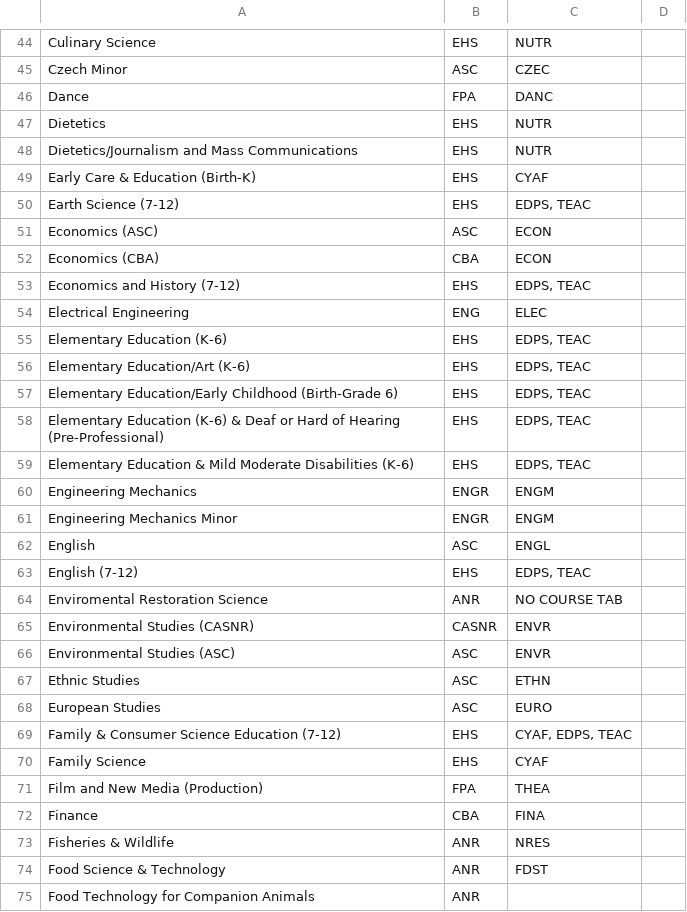
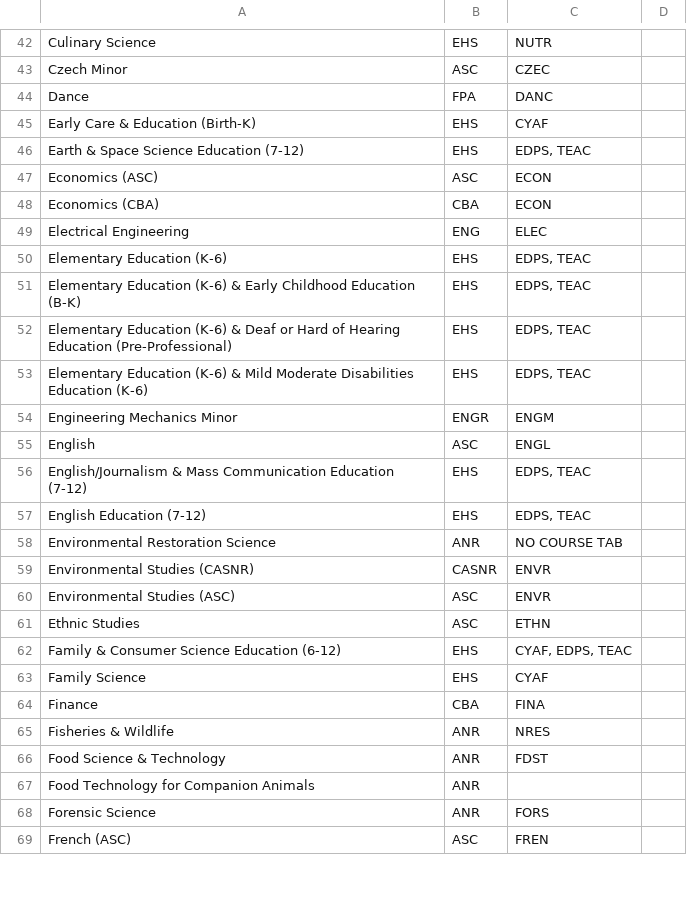
Before and after one commit to unl/UNL_UndergraduateBulletin, a CSV file: data/2013/major_to_subject_code.csv, drawn as a sheet; only a part is shown, gaps mark what is left out; the shorter side is filled out with more unchanged rows; the diff covers the shown part only.

```diff
--- a/data/2013/major_to_subject_code.csv
+++ b/data/2013/major_to_subject_code.csv
@@ -46,20 +44,16 @@ Czech Minor,ASC,CZEC
 Dance,FPA, DANC
-Dietetics,EHS, NUTR
-Dietetics/Journalism and Mass Communications,EHS, NUTR
 Early Care & Education (Birth-K),EHS,CYAF
-Earth Science (7-12),EHS,"  EDPS, TEAC "
+Earth & Space Science Education (7-12),EHS,"  EDPS, TEAC "
 Economics (ASC),ASC, ECON
 Economics (CBA),CBA, ECON
-Economics and History (7-12),EHS," EDPS, TEAC "
 Electrical Engineering,ENG,ELEC
 Elementary Education (K-6),EHS," EDPS, TEAC "
-Elementary Education/Art (K-6),EHS," EDPS, TEAC "
-Elementary Education/Early Childhood (Birth-Grade 6),EHS," EDPS, TEAC "
-Elementary Education (K-6) & Deaf or Hard of Hearing (Pre-Professional),EHS," EDPS, TEAC "
-Elementary Education & Mild Moderate Disabilities (K-6),EHS," EDPS, TEAC "
-Engineering Mechanics,ENGR,ENGM
+Elementary Education (K-6) & Early Childhood Education (B-K),EHS," EDPS, TEAC "
+Elementary Education (K-6) & Deaf or Hard of Hearing Education (Pre-Professional),EHS," EDPS, TEAC "
+Elementary Education (K-6) & Mild Moderate Disabilities Education (K-6),EHS," EDPS, TEAC "
 Engineering Mechanics Minor,ENGR,ENGM
 English,ASC, ENGL
-English (7-12),EHS," EDPS, TEAC "
-Enviromental Restoration Science,ANR,NO COURSE TAB
+English/Journalism & Mass Communication Education (7-12),EHS,"  EDPS, TEAC "
+English Education (7-12),EHS," EDPS, TEAC "
+Environmental Restoration Science,ANR,NO COURSE TAB
 Environmental Studies (CASNR),CASNR, ENVR
@@ -67,6 +61,4 @@ Environmental Studies (ASC),ASC, ENVR
 Ethnic Studies,ASC, ETHN
-European Studies,ASC,EURO
-Family & Consumer Science Education (7-12),EHS,"CYAF, EDPS, TEAC "
+Family & Consumer Science Education (6-12),EHS,"CYAF, EDPS, TEAC "
 Family Science,EHS, CYAF
-Film and New Media (Production),FPA, THEA
 Finance,CBA, FINA
```
Also changed, not shown: 3 added rows, 15 removed rows and 24 edited cells elsewhere in this file, 1 other file.
